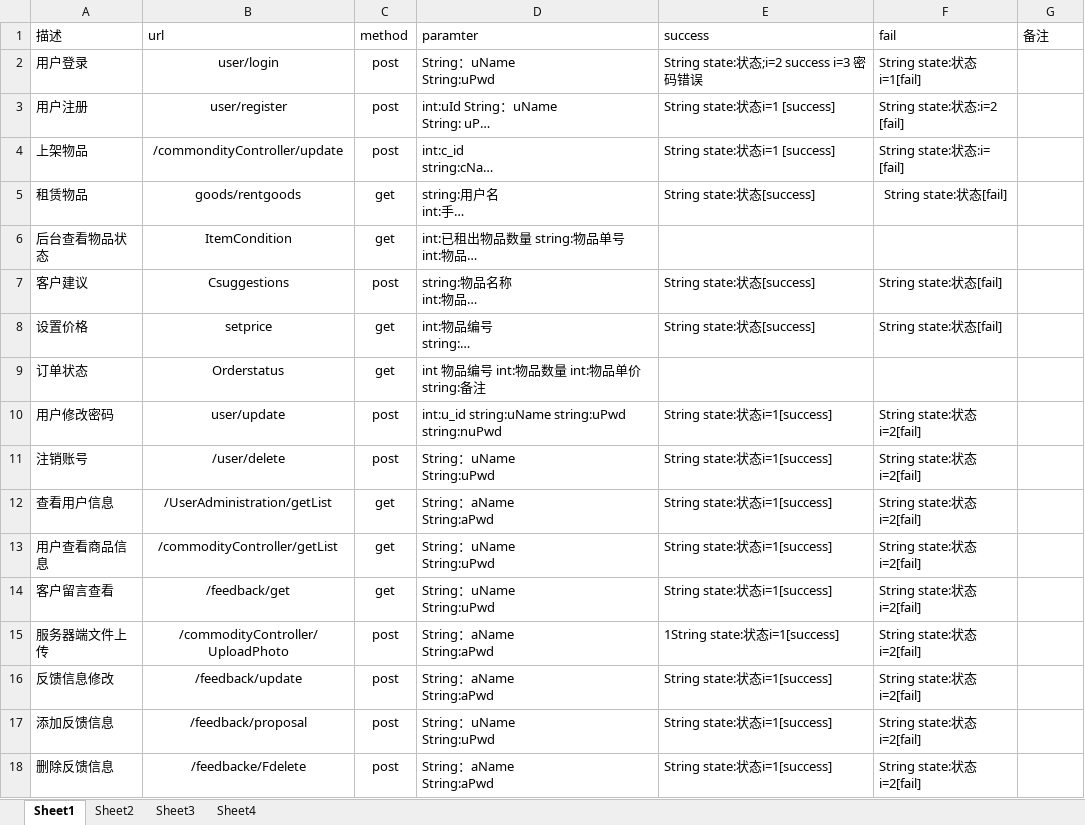
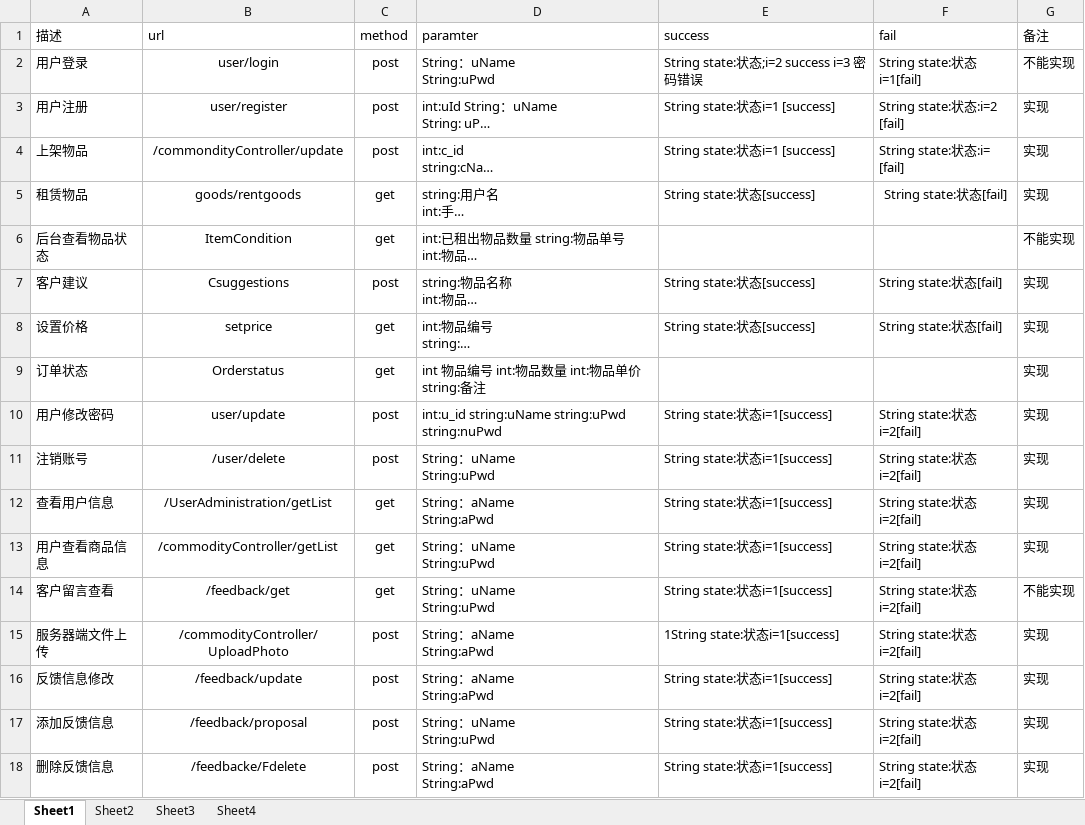
Before and after one commit to Amber9426926/SpringBootTool, an Excel workbook: webapi.xlsx, sheet Sheet1, drawn as a sheet; long unchanged cells end in …; values as stored, in another font and other column widths than the file's, no borders; the diff names each change by its address in the sheet, - before the commit and + after, or states it on an @@ line.

Commit message:
Add files via upload

```diff
--- a/webapi.xlsx (sheet Sheet1)
+++ b/webapi.xlsx (sheet Sheet1)
-G2 (备注): (empty)
+G2 (备注): 不能实现
-G3:G5 (备注): (empty)
+G3:G5 (备注): 实现
-G6 (备注): (empty)
+G6 (备注): 不能实现
-G7:G13 (备注): (empty)
+G7:G13 (备注): 实现
-G14 (备注): (empty)
+G14 (备注): 不能实现
-G15:G18 (备注): (empty)
+G15:G18 (备注): 实现
```
